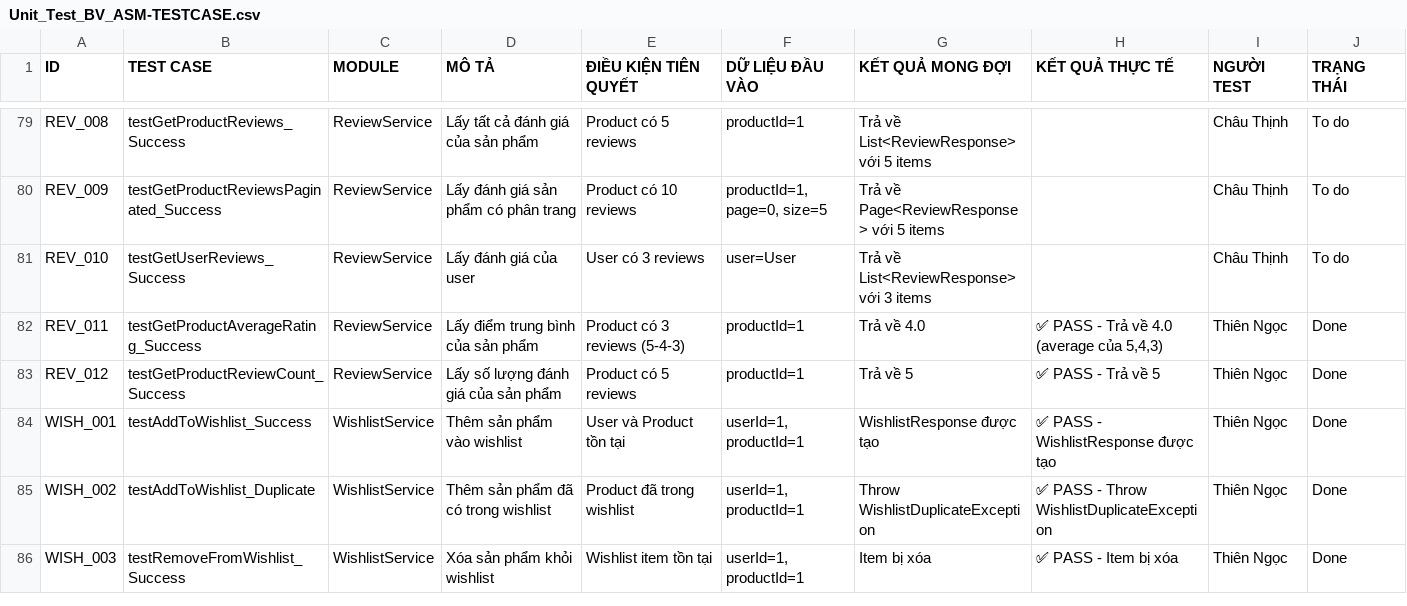
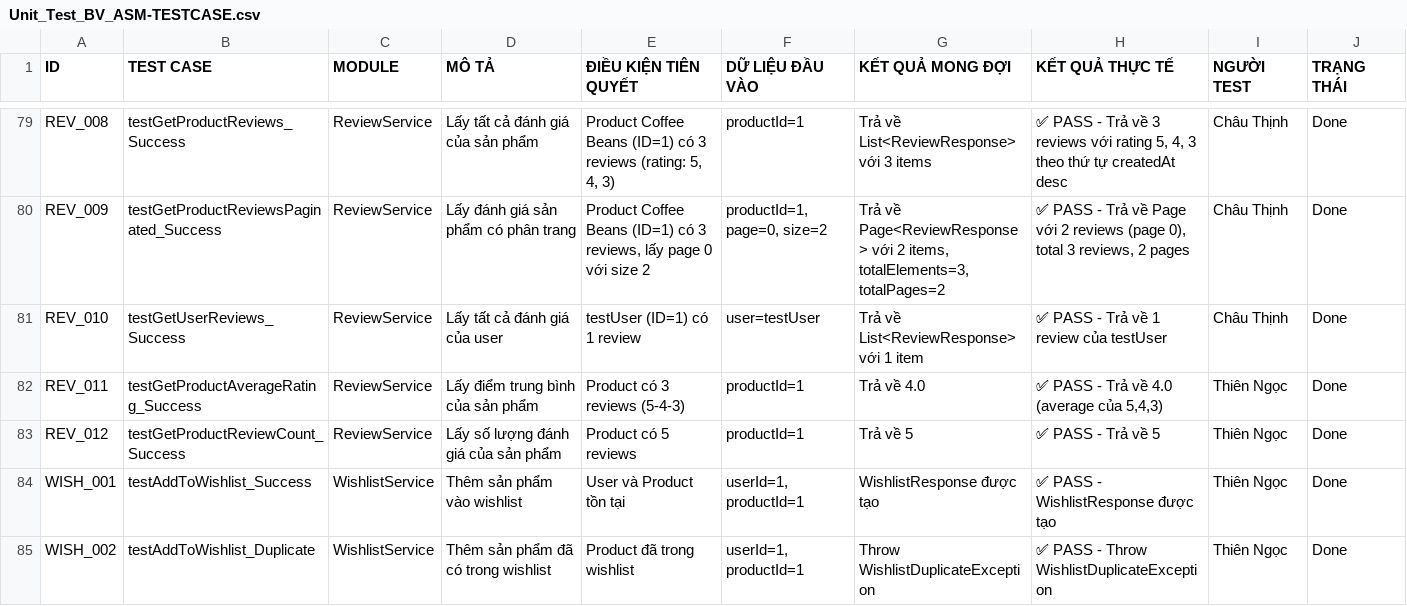
Before and after one commit to ThinhChauTran263/fatc-Grocery-Store, a CSV file: Unit_Test_BV_ASM-TESTCASE.csv, drawn as a sheet; only a part is shown, gaps mark what is left out; the shorter side is filled out with more unchanged rows; the diff covers the shown part only.

Commit message:
Update test DevThinh

```diff
--- a/Unit_Test_BV_ASM-TESTCASE.csv
+++ b/Unit_Test_BV_ASM-TESTCASE.csv
@@ -79,4 +79,4 @@
-"REV_008","testGetProductReviews_Success","ReviewService","Lấy tất cả đánh giá của sản phẩm","Product có 5 reviews","productId=1","Trả về List<ReviewResponse> với 5 items","","Châu Thịnh","To do"
-"REV_009","testGetProductReviewsPaginated_Success","ReviewService","Lấy đánh giá sản phẩm có phân trang","Product có 10 reviews","productId=1, page=0, size=5","Trả về Page<ReviewResponse> với 5 items","","Châu Thịnh","To do"
-"REV_010","testGetUserReviews_Success","ReviewService","Lấy đánh giá của user","User có 3 reviews","user=User","Trả về List<ReviewResponse> với 3 items","","Châu Thịnh","To do"
+"REV_008","testGetProductReviews_Success","ReviewService","Lấy tất cả đánh giá của sản phẩm","Product Coffee Beans (ID=1) có 3 reviews (rating: 5, 4, 3)","productId=1","Trả về List<ReviewResponse> với 3 items","✅ PASS - Trả về 3 reviews với rating 5, 4, 3 theo thứ tự createdAt desc","Châu Thịnh","Done"
+"REV_009","testGetProductReviewsPaginated_Success","ReviewService","Lấy đánh giá sản phẩm có phân trang","Product Coffee Beans (ID=1) có 3 reviews, lấy page 0 với size 2","productId=1, page=0, size=2","Trả về Page<ReviewResponse> với 2 items, totalElements=3, totalPages=2","✅ PASS - Trả về Page với 2 reviews (page 0), total 3 reviews, 2 pages","Châu Thịnh","Done"
+"REV_010","testGetUserReviews_Success","ReviewService","Lấy tất cả đánh giá của user","testUser (ID=1) có 1 review","user=testUser","Trả về List<ReviewResponse> với 1 item","✅ PASS - Trả về 1 review của testUser","Châu Thịnh","Done"
 "REV_011","testGetProductAverageRating_Success","ReviewService","Lấy điểm trung bình của sản phẩm","Product có 3 reviews (5-4-3)","productId=1","Trả về 4.0","✅ PASS - Trả về 4.0 (average của 5,4,3)","Thiên Ngọc","Done"
```
Also changed, not shown: 76 edited cells elsewhere in this file, 5 other files.
